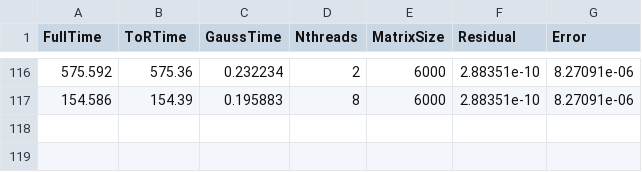
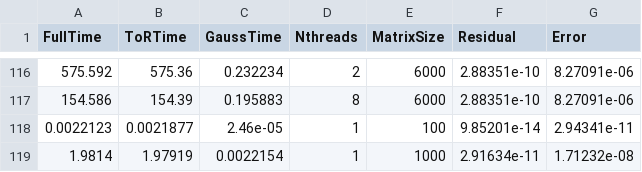
Before and after one commit to Arbuz-Nick/prac, a CSV file: task2/result_mpi_polus.csv, drawn as a sheet; only a part is shown, gaps mark what is left out.

```diff
--- a/task2/result_mpi_polus.csv
+++ b/task2/result_mpi_polus.csv
@@ -117 +117,3 @@ FullTime;ToRTime;GaussTime;Nthreads;MatrixSize;Residual;Error
 154.586;154.39;0.195883;8;6000;2.88351e-10;8.27091e-06
+0.0022123;0.0021877;2.46e-05;1;100;9.85201e-14;2.94341e-11
+1.9814;1.97919;0.0022154;1;1000;2.91634e-11;1.71232e-08
```
Also changed, not shown: 3 other files.
